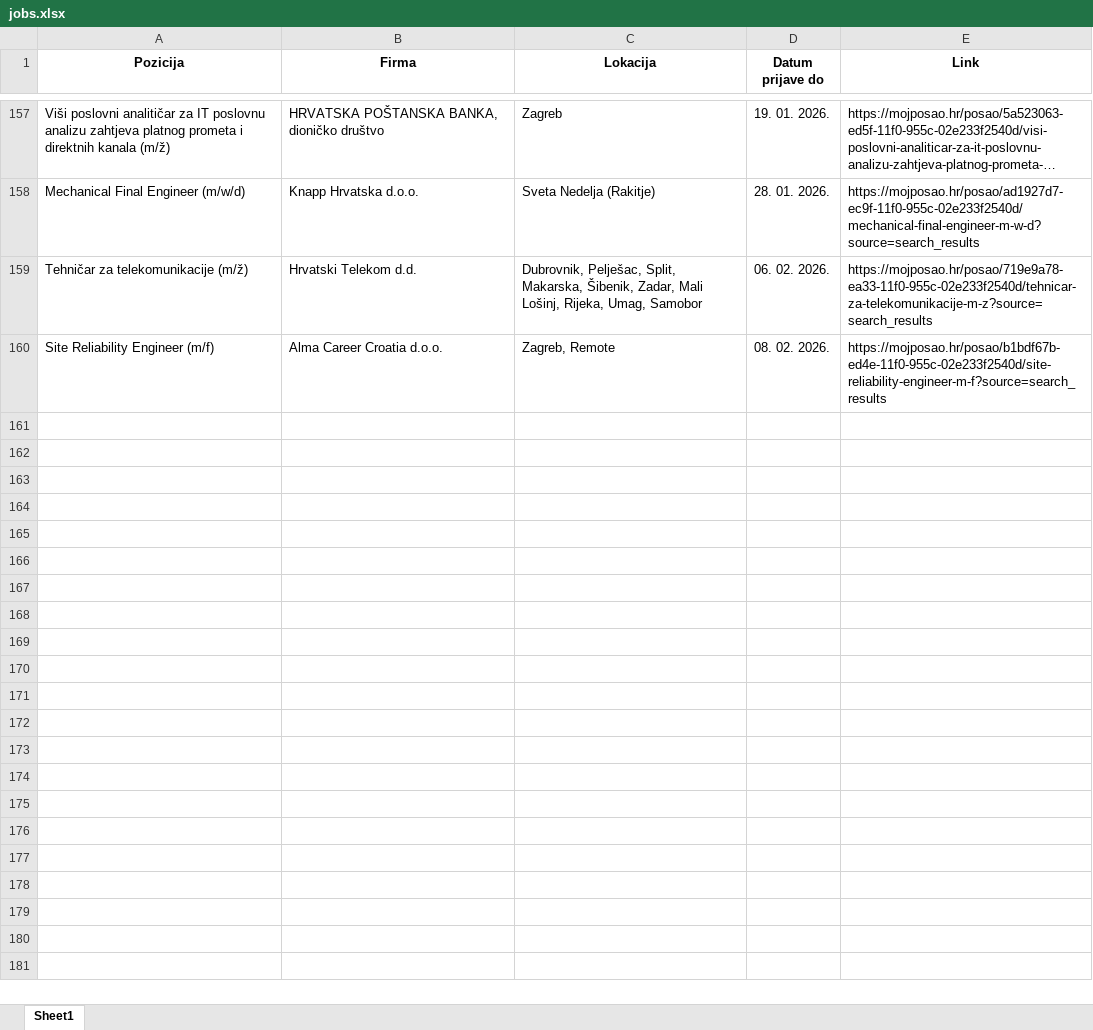
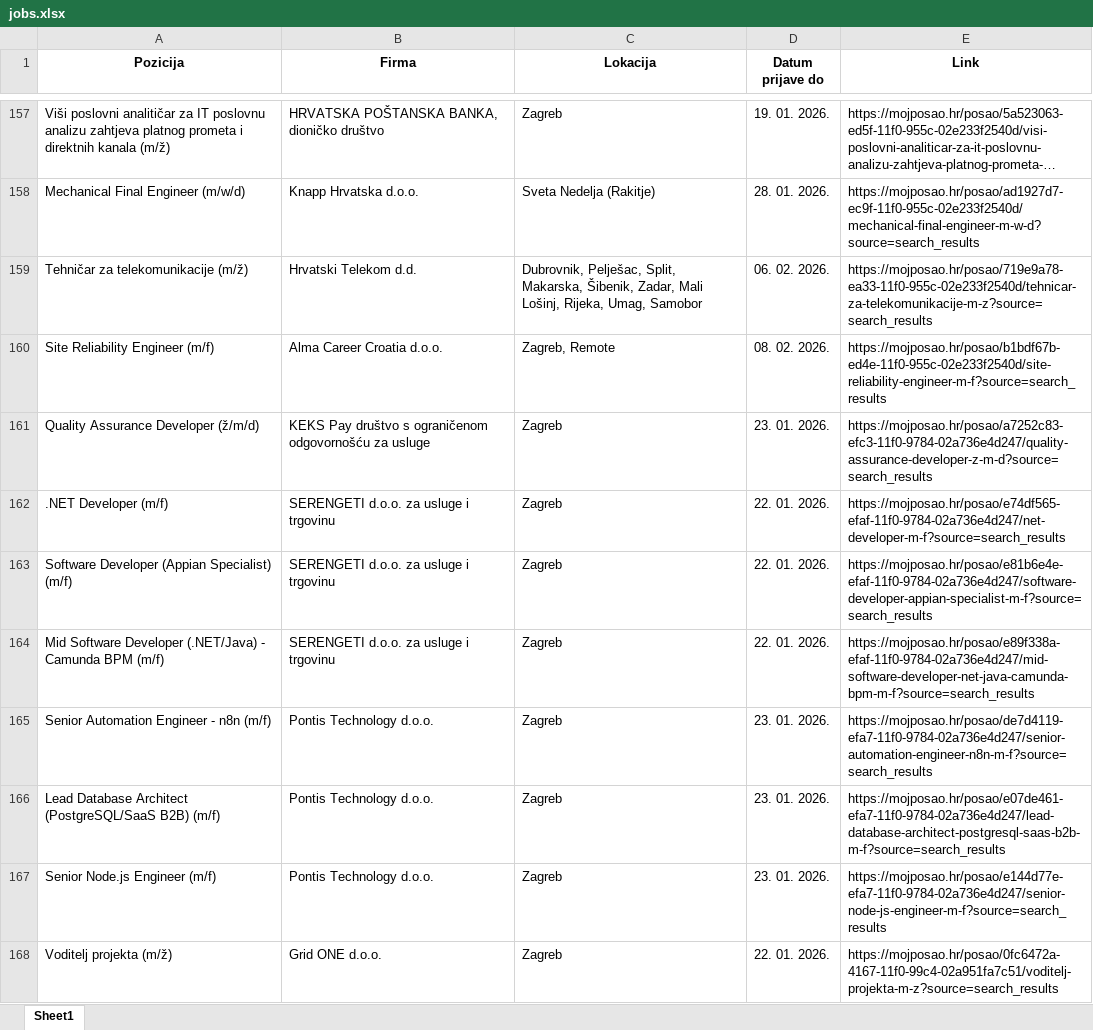
Before and after one commit to FraneCal/moj-posao-scraper, an Excel workbook: jobs.xlsx, sheet Sheet1, drawn as a sheet; only a part is shown, gaps mark what is left out; long unchanged cells end in …; values as stored, in another font and other column widths than the file's, no borders; the diff names each change by its address in the sheet, - before the commit and + after, or states it on an @@ line.

```diff
--- a/jobs.xlsx (sheet Sheet1)
+++ b/jobs.xlsx (sheet Sheet1)
+row 161: Quality Assurance Developer (ž/m/d) | KEKS Pay društvo s ograničenom odgovornošću za usluge | Zagreb | 23. 01. 2026. | https://mojposao.hr/posao/a7252c83-efc3-11f0-9784-02a736e4d247/quality-assurance-developer-z-m-d?source=search_results
+row 162: .NET Developer (m/f) | SERENGETI d.o.o. za usluge i trgovinu | Zagreb | 22. 01. 2026. | https://mojposao.hr/posao/e74df565-efaf-11f0-9784-02a736e4d247/net-developer-m-f?source=search_results
+row 163: Software Developer (Appian Specialist) (m/f) | SERENGETI d.o.o. za usluge i trgovinu | Zagreb | 22. 01. 2026. | https://mojposao.hr/posao/e81b6e4e-efaf-11f0-9784-02a736e4d247/software-developer-appian-specialist-m-f?source=search_results
+row 164: Mid Software Developer (.NET/Java) - Camunda BPM (m/f) | SERENGETI d.o.o. za usluge i trgovinu | Zagreb | 22. 01. 2026. | https://mojposao.hr/posao/e89f338a-efaf-11f0-9784-02a736e4d247/mid-software-developer-net-java-camunda-bpm-m-f?source=search_results
+row 165: Senior Automation Engineer - n8n (m/f) | Pontis Technology d.o.o. | Zagreb | 23. 01. 2026. | https://mojposao.hr/posao/de7d4119-efa7-11f0-9784-02a736e4d247/senior-automation-engineer-n8n-m-f?source=search_results
+row 166: Lead Database Architect (PostgreSQL/SaaS B2B) (m/f) | Pontis Technology d.o.o. | Zagreb | 23. 01. 2026. | https://mojposao.hr/posao/e07de461-efa7-11f0-9784-02a736e4d247/lead-database-architect-postgresql-saas-b2b-m-f?source=search_results
+row 167: Senior Node.js Engineer (m/f) | Pontis Technology d.o.o. | Zagreb | 23. 01. 2026. | https://mojposao.hr/posao/e144d77e-efa7-11f0-9784-02a736e4d247/senior-node-js-engineer-m-f?source=search_results
+row 168: Voditelj projekta (m/ž) | Grid ONE d.o.o. | Zagreb | 22. 01. 2026. | https://mojposao.hr/posao/0fc6472a-4167-11f0-99c4-02a951fa7c51/voditelj-projekta-m-z?source=search_results
```
